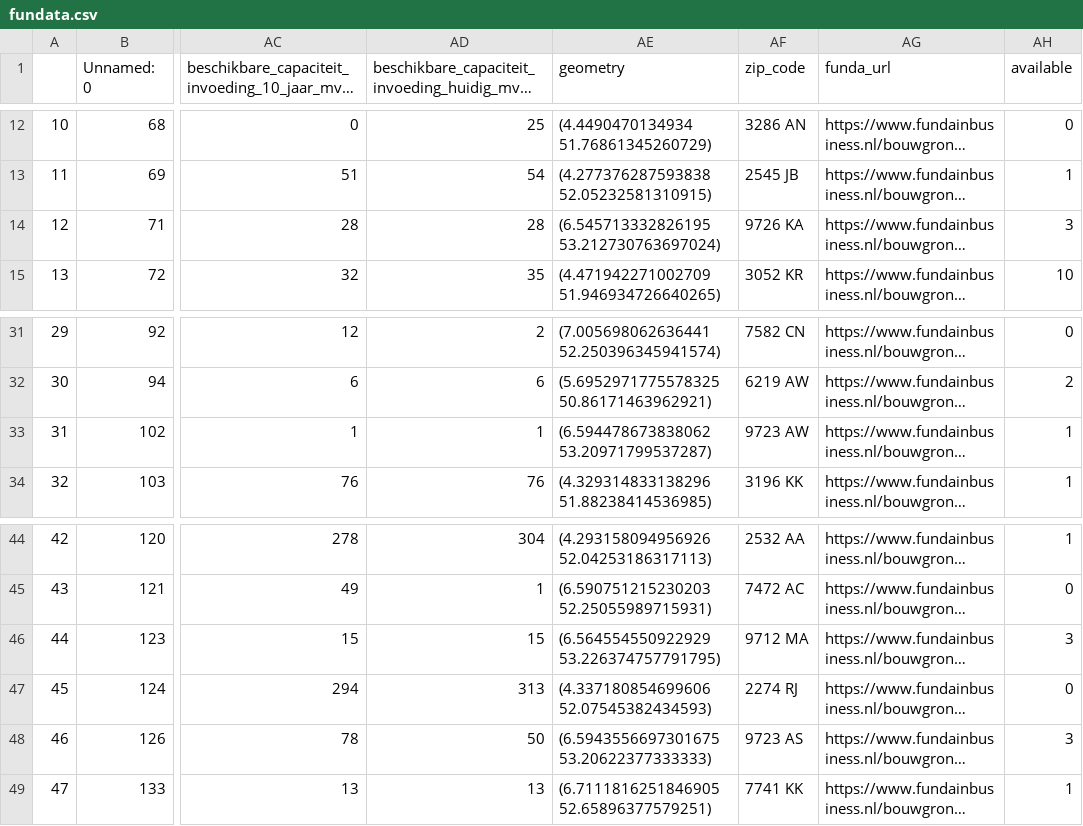
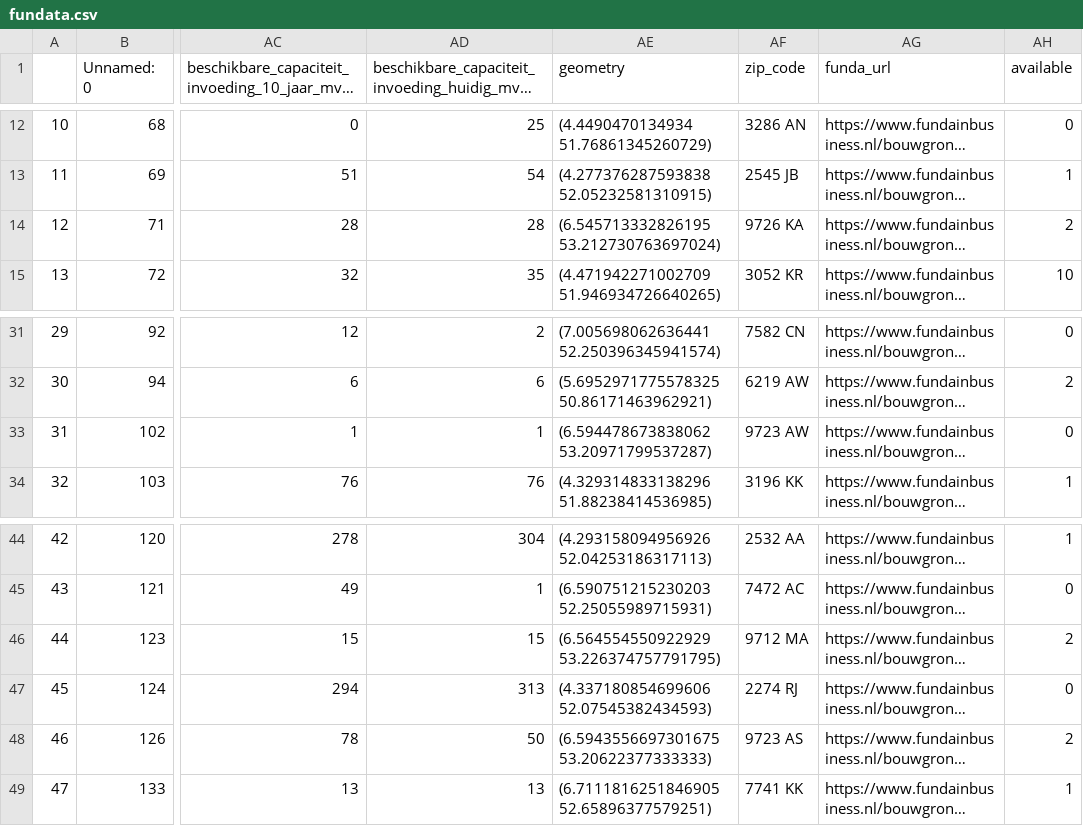
Before and after one commit to maantjemol/Energy_csv_data, a CSV file: fundata.csv, drawn as a sheet; only a part is shown, gaps mark what is left out; long unchanged cells end in …; the diff names each change by its address in the sheet, - before the commit and + after, or states it on an @@ line.

```diff
--- a/fundata.csv
+++ b/fundata.csv
-AH14 (available): 3
+AH14 (available): 2
-AH33 (available): 1
+AH33 (available): 0
-AH46 (available): 3
+AH46 (available): 2
-AH48 (available): 3
+AH48 (available): 2
```
